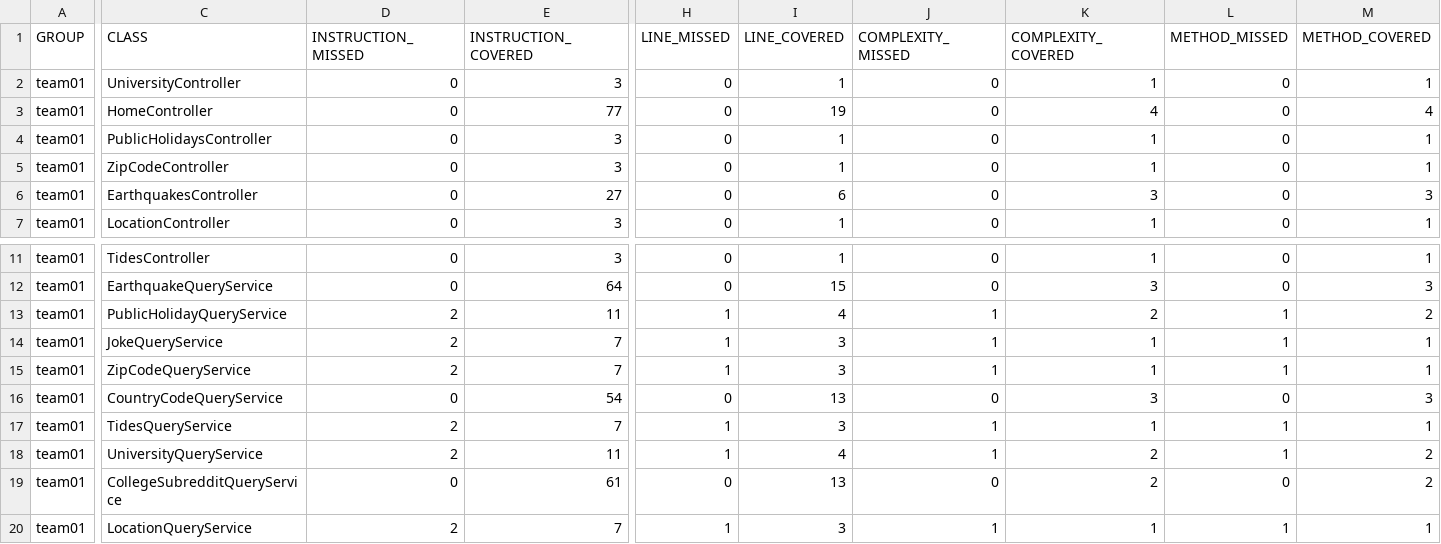
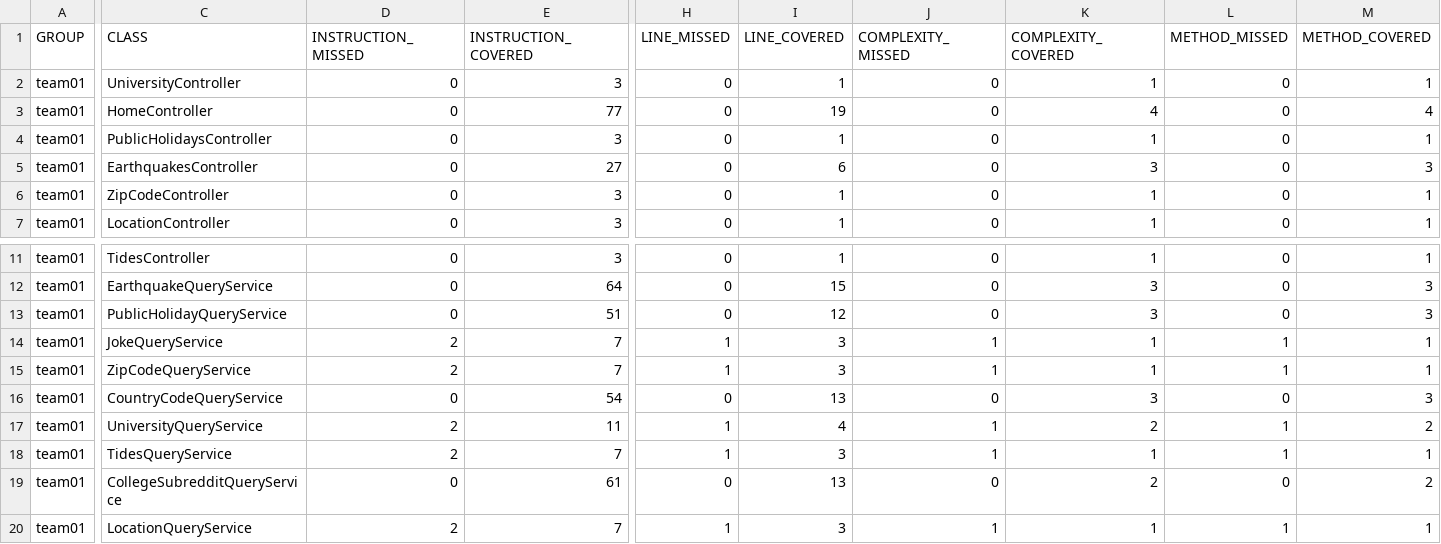
Before and after one commit to ucsb-cs156-w24/team01-w24-5pm-2, a CSV file: jacoco/jacoco.csv, drawn as a sheet; only a part is shown, gaps mark what is left out; the diff names each change by its address in the sheet, - before the commit and + after, or states it on an @@ line.

Commit message:
Deploying to gh-pages from @ ucsb-cs156-w24/team01-w24-5pm-2@f81f8b2f82e196ea81c917be9b28102b74aba617 🚀

```diff
--- a/jacoco/jacoco.csv
+++ b/jacoco/jacoco.csv
@@ row 6 moved to row 5: team01 @@
-D13 (INSTRUCTION_MISSED): 2
+D13 (INSTRUCTION_MISSED): 0
-E13 (INSTRUCTION_COVERED): 11
+E13 (INSTRUCTION_COVERED): 51
-H13 (LINE_MISSED): 1
+H13 (LINE_MISSED): 0
-I13 (LINE_COVERED): 4
+I13 (LINE_COVERED): 12
-J13 (COMPLEXITY_MISSED): 1
+J13 (COMPLEXITY_MISSED): 0
-K13 (COMPLEXITY_COVERED): 2
+K13 (COMPLEXITY_COVERED): 3
-L13 (METHOD_MISSED): 1
+L13 (METHOD_MISSED): 0
-M13 (METHOD_COVERED): 2
+M13 (METHOD_COVERED): 3
@@ row 18 moved to row 17: team01 @@
```
Also changed, not shown: 7 other files.
